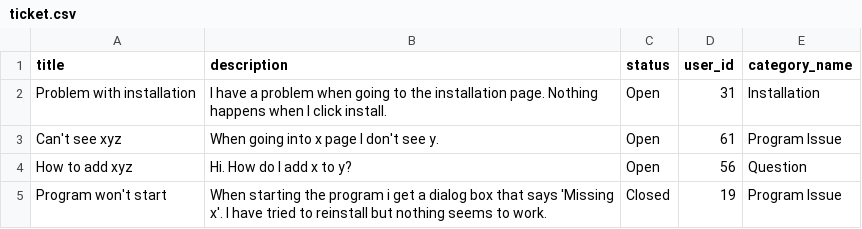
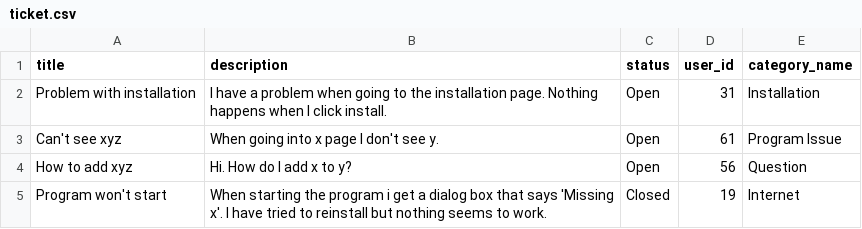
Before and after one commit to Adamsci/Webb-based-ticketing-client, a CSV file: sql/tickets/ticket.csv, drawn as a sheet.

```diff
--- a/sql/tickets/ticket.csv
+++ b/sql/tickets/ticket.csv
@@ -4,2 +4,2 @@
 "How to add xyz","Hi. How do I add x to y?","Open","56","Question"
-"Program won't start","When starting the program i get a dialog box that says 'Missing x'. I have tried to reinstall but nothing seems to work.","Closed","19","Program Issue"
+"Program won't start","When starting the program i get a dialog box that says 'Missing x'. I have tried to reinstall but nothing seems to work.","Closed","19","Internet"
```
Also changed, not shown: 21 other files.
